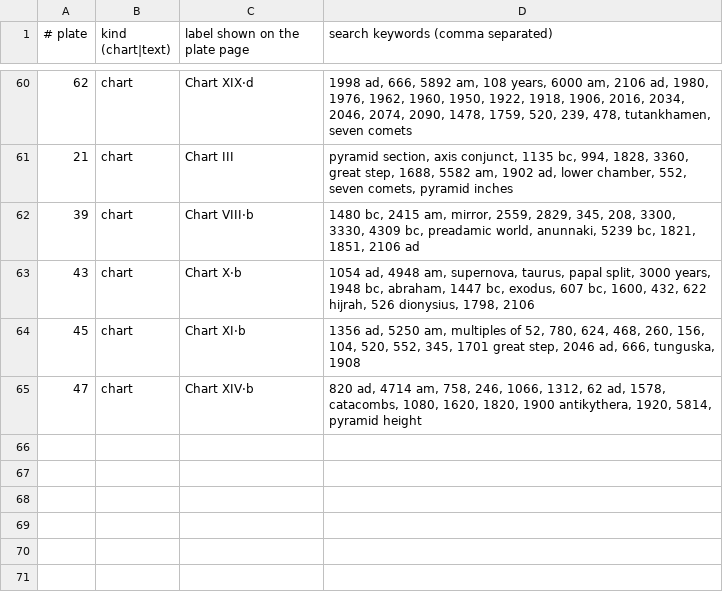
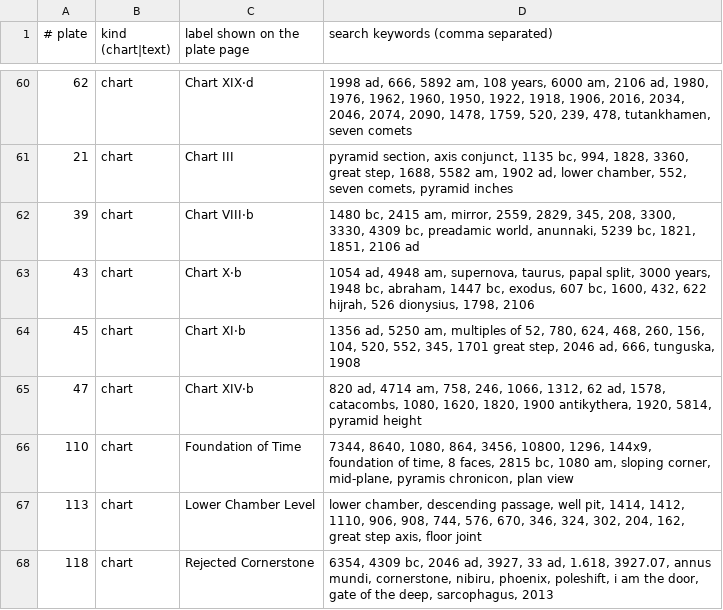
Before and after one commit to bradleyhomelinuxnet-prog/Chronotecture-Charts, a TSV file: tools/plates.tsv, drawn as a sheet; only a part is shown, gaps mark what is left out.

```diff
--- a/tools/plates.tsv
+++ b/tools/plates.tsv
@@ -65 +65,4 @@
 47	chart	Chart XIV·b	820 ad, 4714 am, 758, 246, 1066, 1312, 62 ad, 1578, catacombs, 1080, 1620, 1820, 1900 antikythera, 1920, 5814, pyramid height
+110	chart	Foundation of Time	7344, 8640, 1080, 864, 3456, 10800, 1296, 144x9, foundation of time, 8 faces, 2815 bc, 1080 am, sloping corner, mid-plane, pyramis chronicon, plan view
+113	chart	Lower Chamber Level	lower chamber, descending passage, well pit, 1414, 1412, 1110, 906, 908, 744, 576, 670, 346, 324, 302, 204, 162, great step axis, floor joint
+118	chart	Rejected Cornerstone	6354, 4309 bc, 2046 ad, 3927, 33 ad, 1.618, 3927.07, annus mundi, cornerstone, nibiru, phoenix, poleshift, i am the door, gate of the deep, sarcophagus, 2013
```
Also changed, not shown: 26 other files.
